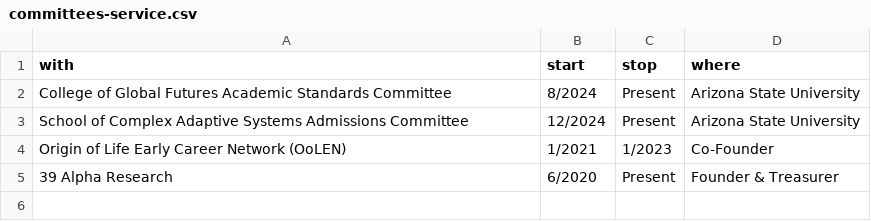
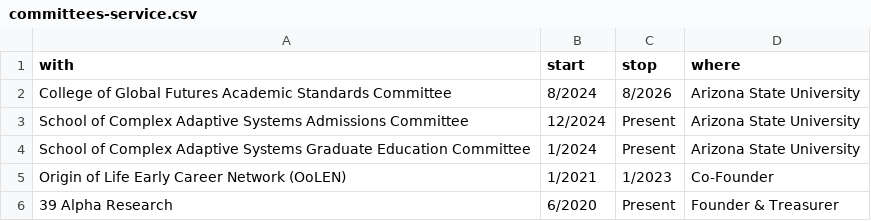
Before and after one commit to colemathis/CM-CV, a CSV file: data/committees-service.csv, drawn as a sheet.

```diff
--- a/data/committees-service.csv
+++ b/data/committees-service.csv
@@ -1,4 +1,5 @@
 with,start,stop,where
-College of Global Futures Academic Standards Committee,8/2024,Present,Arizona State University
+College of Global Futures Academic Standards Committee,8/2024,8/2026,Arizona State University
 School of Complex Adaptive Systems Admissions Committee,12/2024,Present,Arizona State University
+School of Complex Adaptive Systems Graduate Education Committee,1/2024,Present,Arizona State University
 Origin of Life Early Career Network (OoLEN),1/2021,1/2023,Co-Founder
```
Also changed, not shown: 1 other file.
